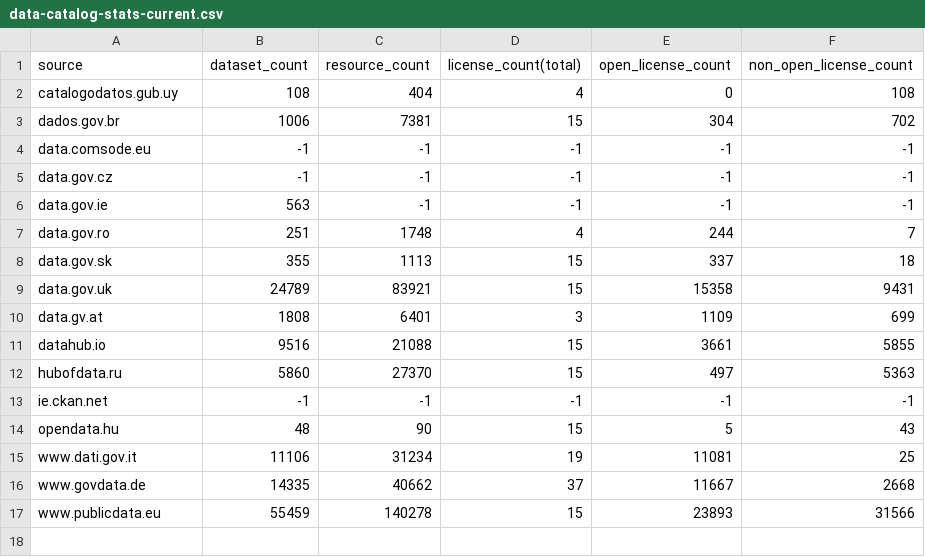
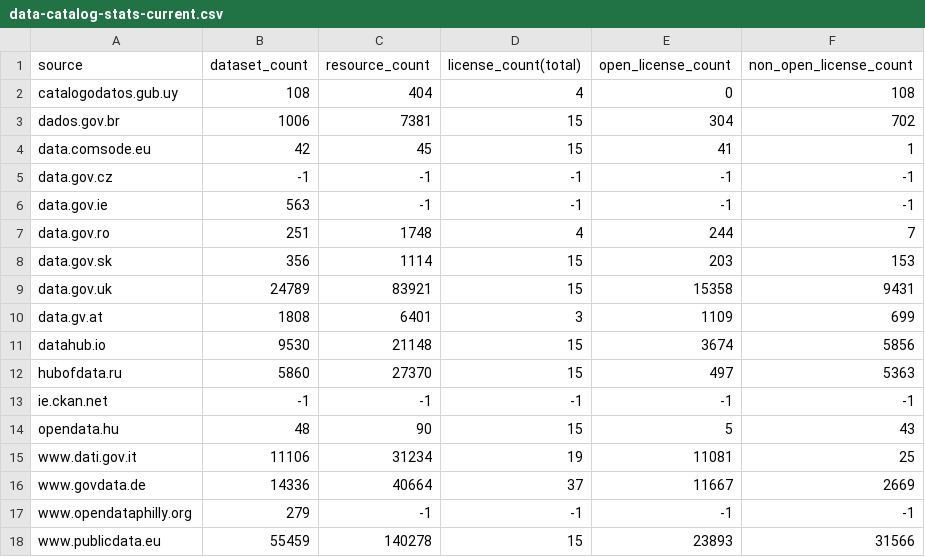
Before and after one commit to hanecak/data_data-catalog-stats, a CSV file: data-catalog-stats-current.csv, drawn as a sheet.

Commit message:
automatic update: 20150526-025633

```diff
--- a/data-catalog-stats-current.csv
+++ b/data-catalog-stats-current.csv
@@ -3,3 +3,3 @@ catalogodatos.gub.uy,108,404,4,0,108
 dados.gov.br,1006,7381,15,304,702
-data.comsode.eu,-1,-1,-1,-1,-1
+data.comsode.eu,42,45,15,41,1
 data.gov.cz,-1,-1,-1,-1,-1
@@ -7,6 +7,6 @@ data.gov.ie,563,-1,-1,-1,-1
 data.gov.ro,251,1748,4,244,7
-data.gov.sk,355,1113,15,337,18
+data.gov.sk,356,1114,15,203,153
 data.gov.uk,24789,83921,15,15358,9431
 data.gv.at,1808,6401,3,1109,699
-datahub.io,9516,21088,15,3661,5855
+datahub.io,9530,21148,15,3674,5856
 hubofdata.ru,5860,27370,15,497,5363
@@ -15,3 +15,4 @@ opendata.hu,48,90,15,5,43
 www.dati.gov.it,11106,31234,19,11081,25
-www.govdata.de,14335,40662,37,11667,2668
+www.govdata.de,14336,40664,37,11667,2669
+www.opendataphilly.org,279,-1,-1,-1,-1
 www.publicdata.eu,55459,140278,15,23893,31566
```
